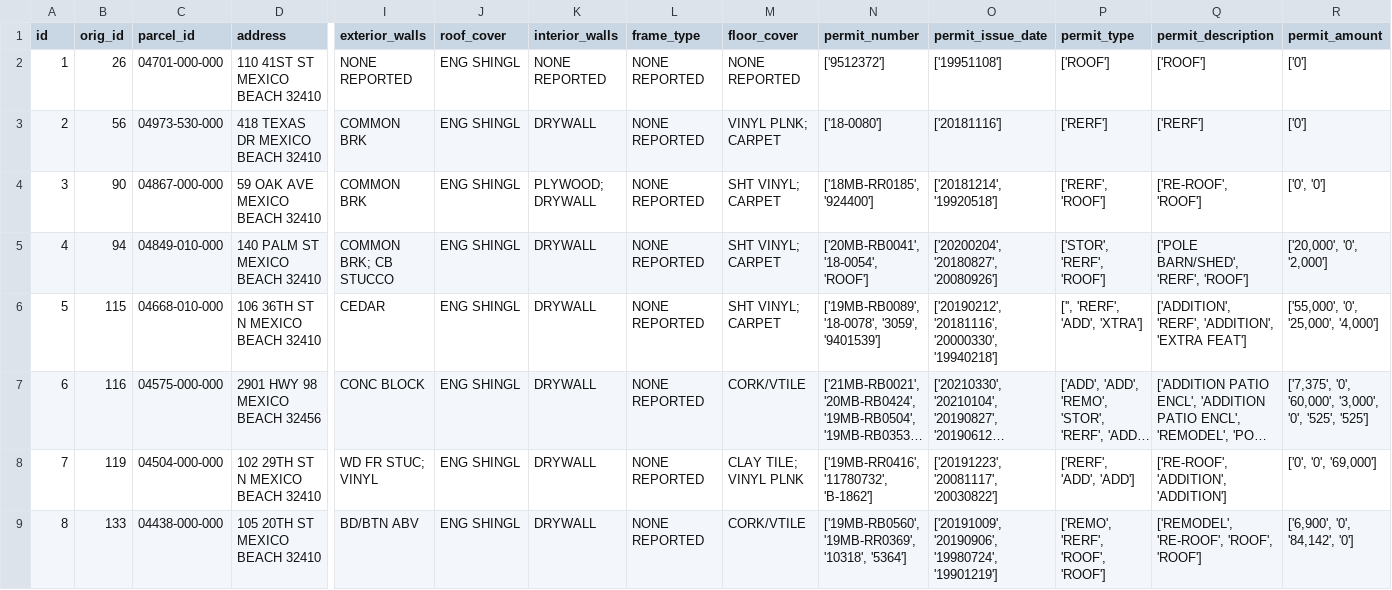
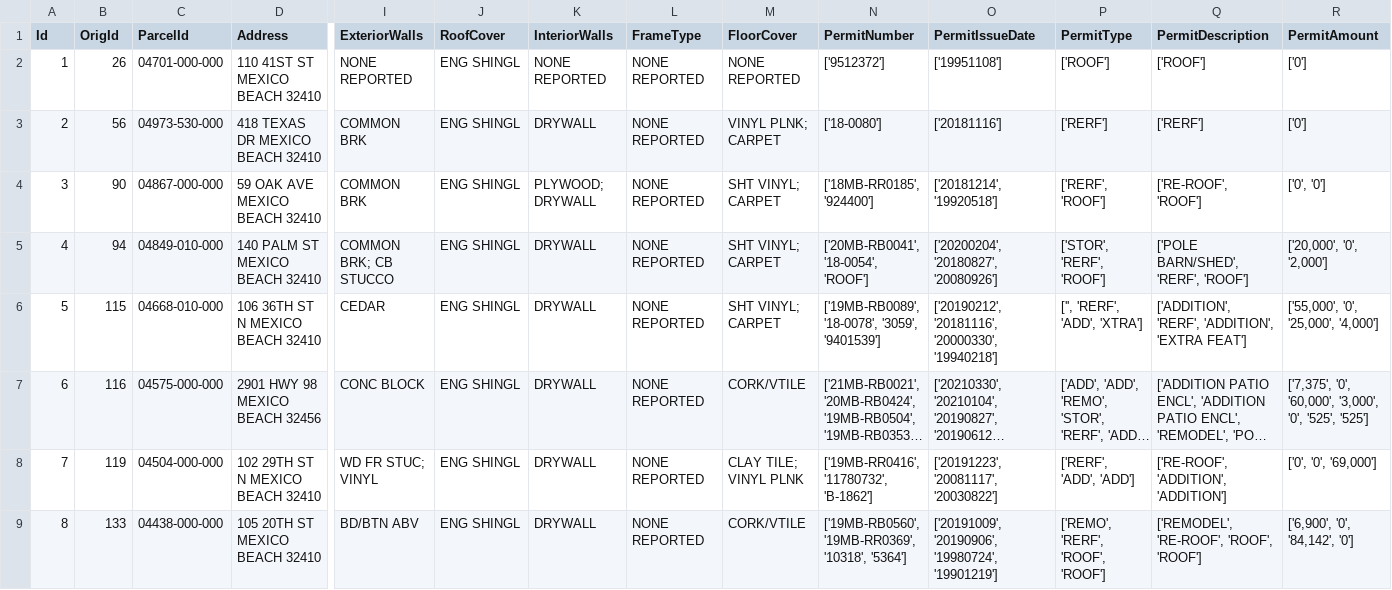
Before and after one commit to kangeles47/DPBWE, a CSV file: A9_Buildings_MB.csv, drawn as a sheet; only a part is shown, gaps mark what is left out; long unchanged cells end in …; the diff covers the shown part only; the diff names each change by its address in the sheet, - before the commit and + after, or states it on an @@ line.

```diff
--- a/A9_Buildings_MB.csv
+++ b/A9_Buildings_MB.csv
-A1: id
+A1: Id
-B1: orig_id
+B1: OrigId
-C1: parcel_id
+C1: ParcelId
-D1: address
+D1: Address
-I1: exterior_walls
+I1: ExteriorWalls
-J1: roof_cover
+J1: RoofCover
-K1: interior_walls
+K1: InteriorWalls
-L1: frame_type
+L1: FrameType
-M1: floor_cover
+M1: FloorCover
-N1: permit_number
+N1: PermitNumber
-O1: permit_issue_date
+O1: PermitIssueDate
-P1: permit_type
+P1: PermitType
-Q1: permit_description
+Q1: PermitDescription
-R1: permit_amount
+R1: PermitAmount
```
Also changed, not shown: 6 edited cells elsewhere in this file, A9_Buildings.csv, HAZUS_style_DL/MB_Building_Inventory_BayCounty.csv, 9 other files.
